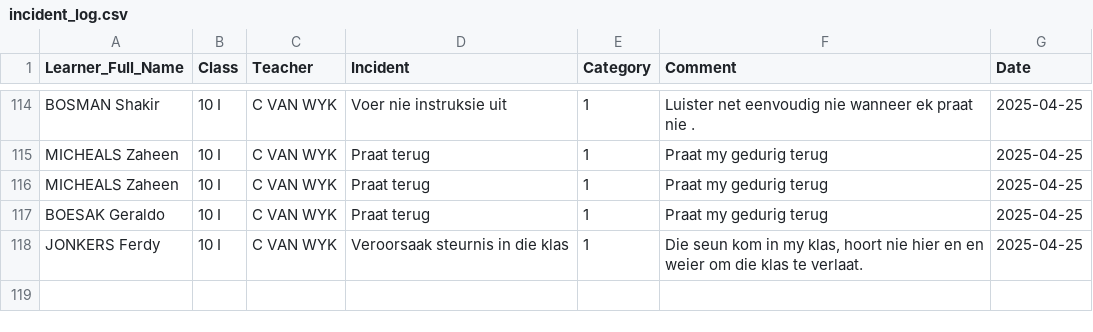
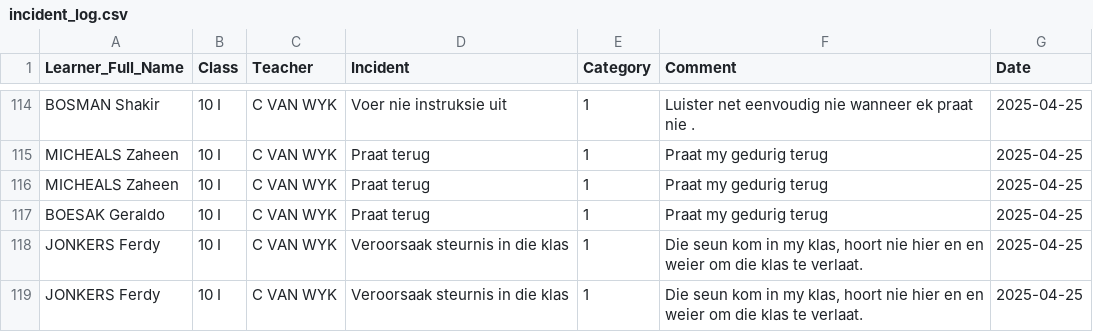
Before and after one commit to arnoldtRealph/insident, a CSV file: incident_log.csv, drawn as a sheet; only a part is shown, gaps mark what is left out.

Commit message:
Updated incident_log.csv with new incident

```diff
--- a/incident_log.csv
+++ b/incident_log.csv
@@ -155 +155,2 @@ BOESAK Geraldo,10 I,C VAN WYK,Praat terug,1,Praat my gedurig terug ,2025-04-25
 JONKERS Ferdy,10 I,C VAN WYK,Veroorsaak steurnis in die klas,1,"Die seun kom in my klas, hoort nie hier en en weier om die klas te verlaat. ",2025-04-25
+JONKERS Ferdy,10 I,C VAN WYK,Veroorsaak steurnis in die klas,1,"Die seun kom in my klas, hoort nie hier en en weier om die klas te verlaat. ",2025-04-25
```
